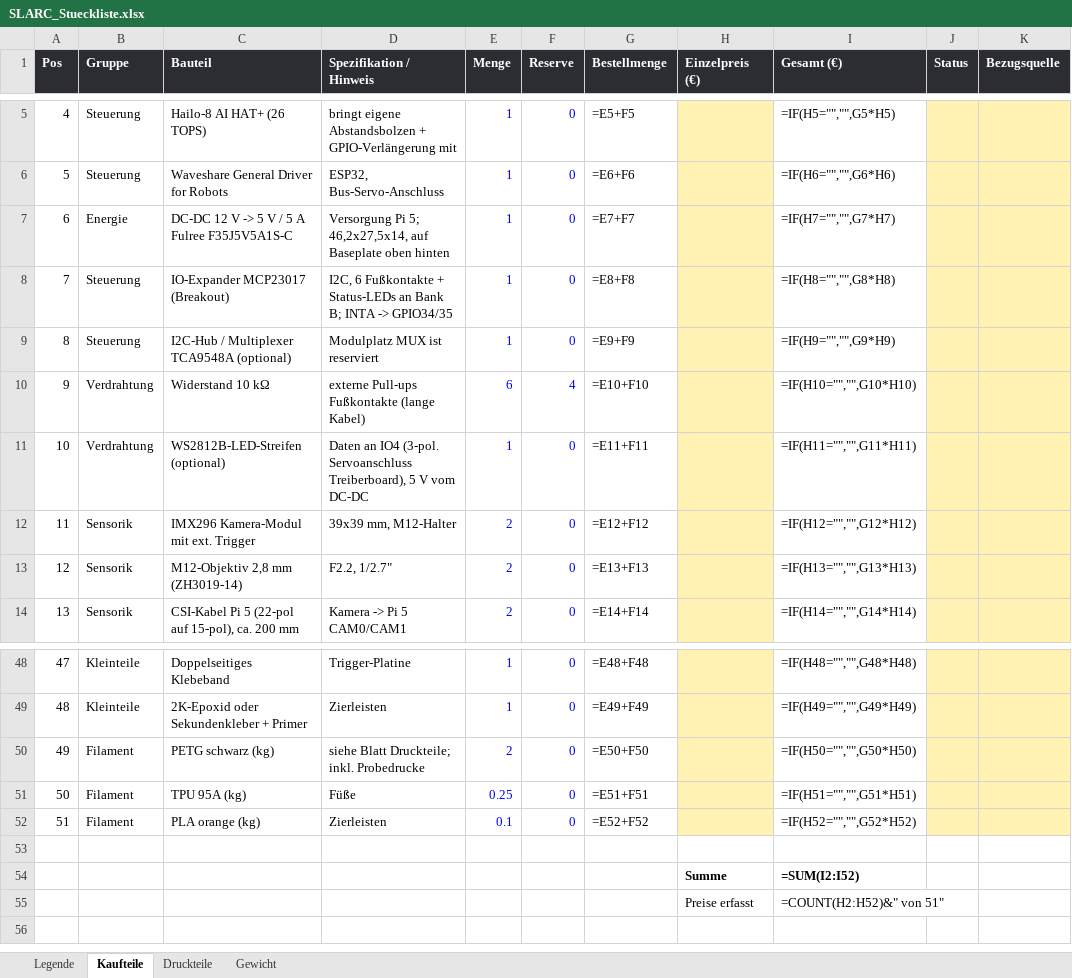
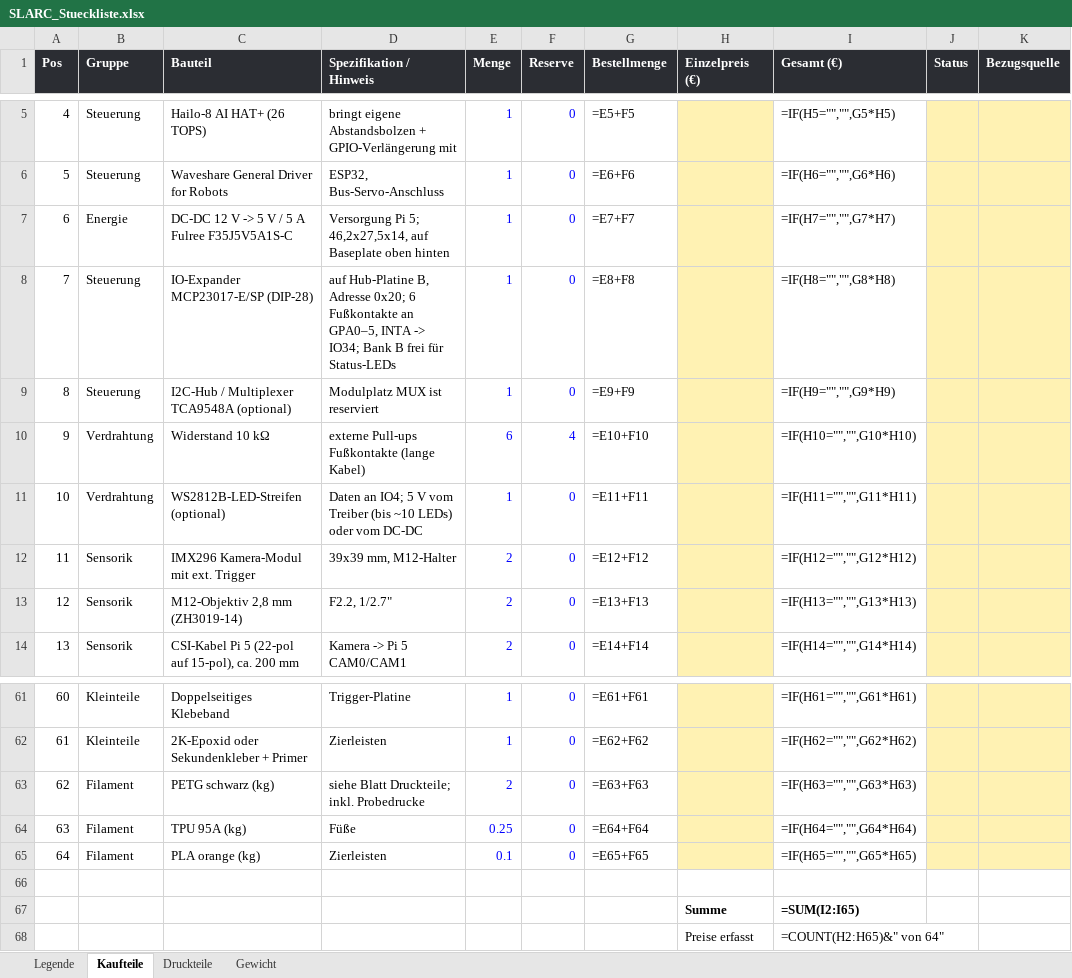
Before and after one commit to Hoehlenbaer/SLARC, an Excel workbook: Drawings/Macros/SLARC_Stueckliste.xlsx, sheet Kaufteile, drawn as a sheet; only a part is shown, gaps mark what is left out; values as stored, in another font and other column widths than the file's, no borders; formulas without a stored value are shown as written; addresses are those after the commit; the diff covers the shown part only; the diff names each change by its address in the sheet, - before the commit and + after, or states it on an @@ line.

```diff
--- a/Drawings/Macros/SLARC_Stueckliste.xlsx (sheet Kaufteile)
+++ b/Drawings/Macros/SLARC_Stueckliste.xlsx (sheet Kaufteile)
-C8 (Bauteil): IO-Expander MCP23017 (Breakout)
+C8 (Bauteil): IO-Expander MCP23017-E/SP (DIP-28)
-D8 (Spezifikation / Hinweis): I2C, 6 Fußkontakte + Status-LEDs an Bank B; INTA -> GPIO34/35
+D8 (Spezifikation / Hinweis): auf Hub-Platine B, Adresse 0x20; 6 Fußkontakte an GPA0–5, INTA -> IO34; Bank B frei für Status-LEDs
-D11 (Spezifikation / Hinweis): Daten an IO4 (3-pol. Servoanschluss Treiberboard), 5 V vom DC-DC
+D11 (Spezifikation / Hinweis): Daten an IO4; 5 V vom Treiber (bis ~10 LEDs) oder vom DC-DC
@@ column A (Pos) renumbered between rows 40 and 65 @@
-G61 (Bestellmenge): =E48+F48
+G61 (Bestellmenge): =E61+F61
-I61 (Gesamt (€)): =IF(H48="","",G48*H48)
+I61 (Gesamt (€)): =IF(H61="","",G61*H61)
-G62 (Bestellmenge): =E49+F49
+G62 (Bestellmenge): =E62+F62
-I62 (Gesamt (€)): =IF(H49="","",G49*H49)
+I62 (Gesamt (€)): =IF(H62="","",G62*H62)
-G63 (Bestellmenge): =E50+F50
+G63 (Bestellmenge): =E63+F63
-I63 (Gesamt (€)): =IF(H50="","",G50*H50)
+I63 (Gesamt (€)): =IF(H63="","",G63*H63)
-G64 (Bestellmenge): =E51+F51
+G64 (Bestellmenge): =E64+F64
-I64 (Gesamt (€)): =IF(H51="","",G51*H51)
+I64 (Gesamt (€)): =IF(H64="","",G64*H64)
-G65 (Bestellmenge): =E52+F52
+G65 (Bestellmenge): =E65+F65
-I65 (Gesamt (€)): =IF(H52="","",G52*H52)
+I65 (Gesamt (€)): =IF(H65="","",G65*H65)
-I67 (Gesamt (€)): =SUM(I2:I52)
+I67 (Gesamt (€)): =SUM(I2:I65)
-I68 (Gesamt (€)): =COUNT(H2:H52)&" von 51"
+I68 (Gesamt (€)): =COUNT(H2:H65)&" von 64"
```
Also changed, not shown: 13 added rows and 50 edited cells elsewhere in this sheet, 8 other files.
